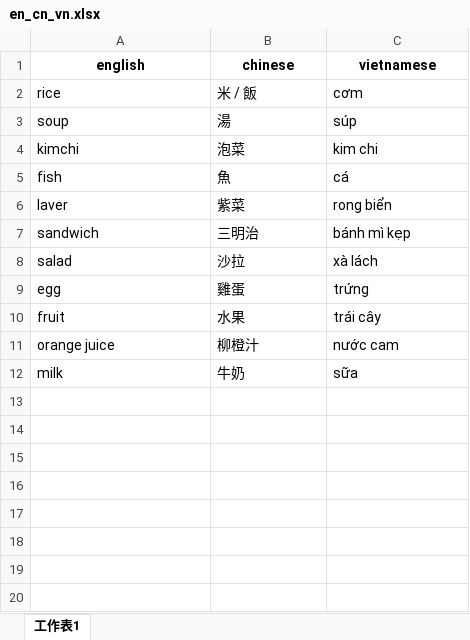
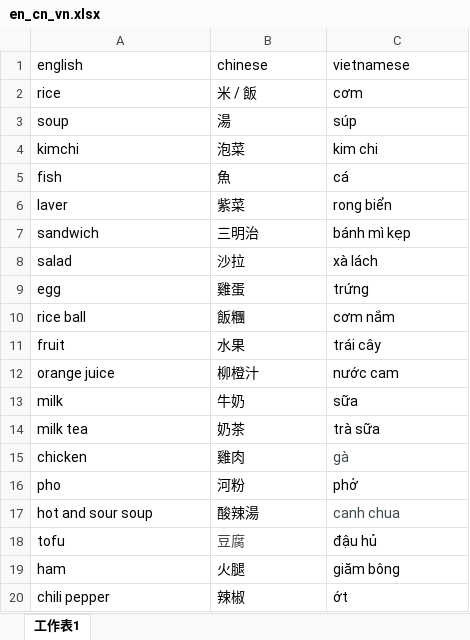
Before and after one commit to Christinef16/vocab_gui_quiz_en_cn_vn, an Excel workbook: en_cn_vn.xlsx, sheet 工作表1, drawn as a sheet; values as stored, in another font and other column widths than the file's, no borders; the diff names each change by its address in the sheet, - before the commit and + after, or states it on an @@ line.

Commit message:
Add files via upload

```diff
--- a/en_cn_vn.xlsx (sheet 工作表1)
+++ b/en_cn_vn.xlsx (sheet 工作表1)
@@ A1:C1 bold: on → off, alignment: center → left @@
+row 10: rice ball | 飯糰 | cơm nắm
+row 14: milk tea | 奶茶 | trà sữa
+row 15: chicken | 雞肉 | gà
+row 16: pho | 河粉 | phở
+row 17: hot and sour soup | 酸辣湯 | canh chua
+row 18: tofu | 豆腐 | đậu hủ
+row 19: ham | 火腿 | giăm bông
+row 20: chili pepper | 辣椒 | ớt
```
